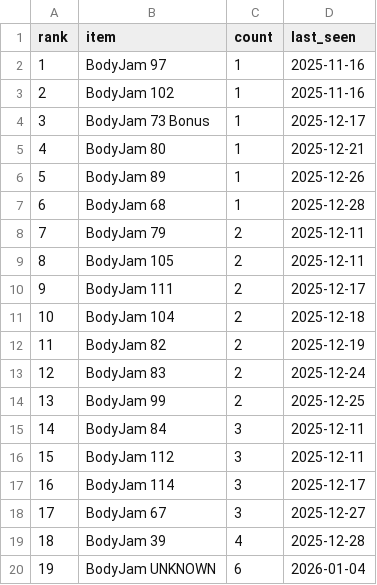
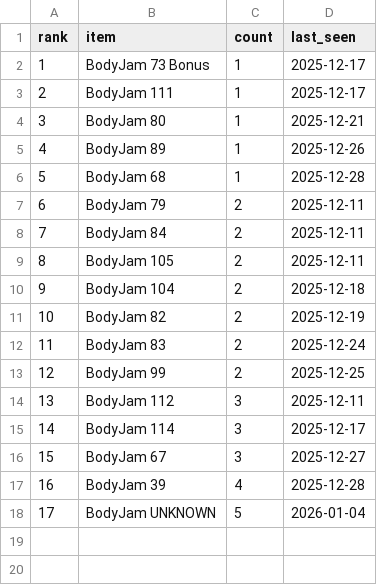
Before and after one commit to ThunderRJ/dance-schedule, a CSV file: docs/stats/bodyjam_rarest_2026.csv, drawn as a sheet; removed rows and columns are numbered as before the commit, all else as after; the diff names each change by its address in the sheet, - before the commit and + after, or states it on an @@ line.

```diff
--- a/docs/stats/bodyjam_rarest_2026.csv
+++ b/docs/stats/bodyjam_rarest_2026.csv
-row 2: 1 | BodyJam 97 | 1 | 2025-11-16
-row 3: 2 | BodyJam 102 | 1 | 2025-11-16
@@ column A (rank) renumbered from row 2 down @@
+row 3: 2 | BodyJam 111 | 1 | 2025-12-17
+row 8: 7 | BodyJam 84 | 2 | 2025-12-11
-row 10: 9 | BodyJam 111 | 2 | 2025-12-17
-row 15: 14 | BodyJam 84 | 3 | 2025-12-11
-C18 (count): 6
+C18 (count): 5
```
Also changed, not shown: 4 other files.
